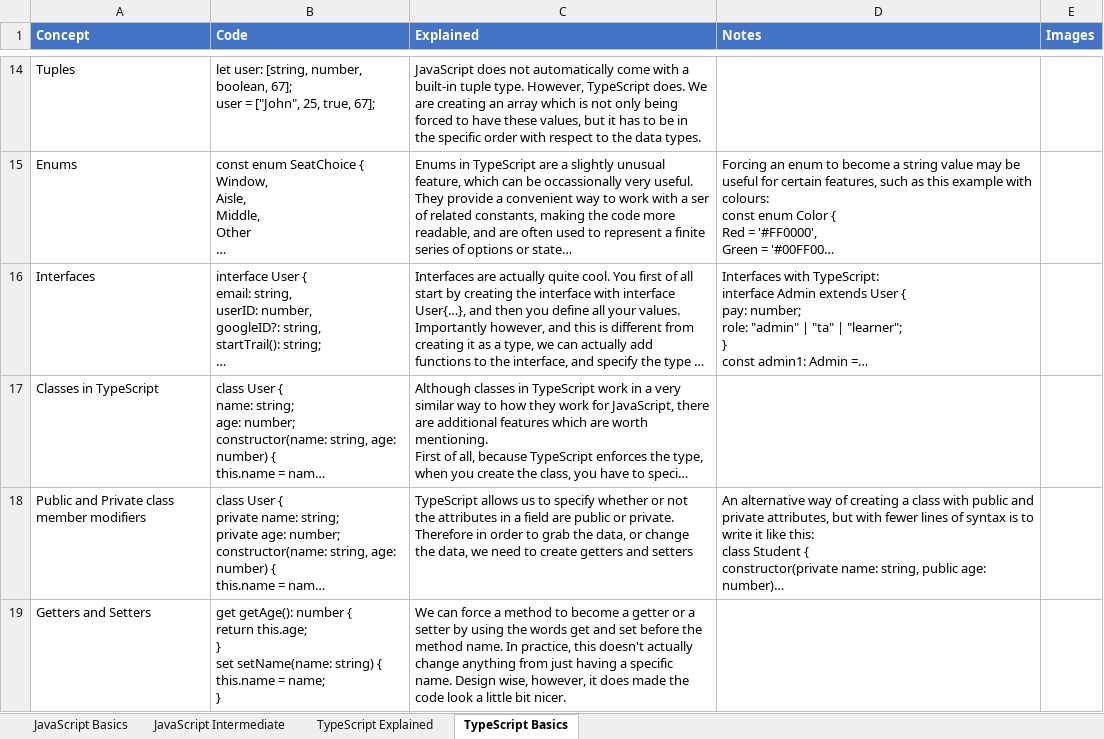
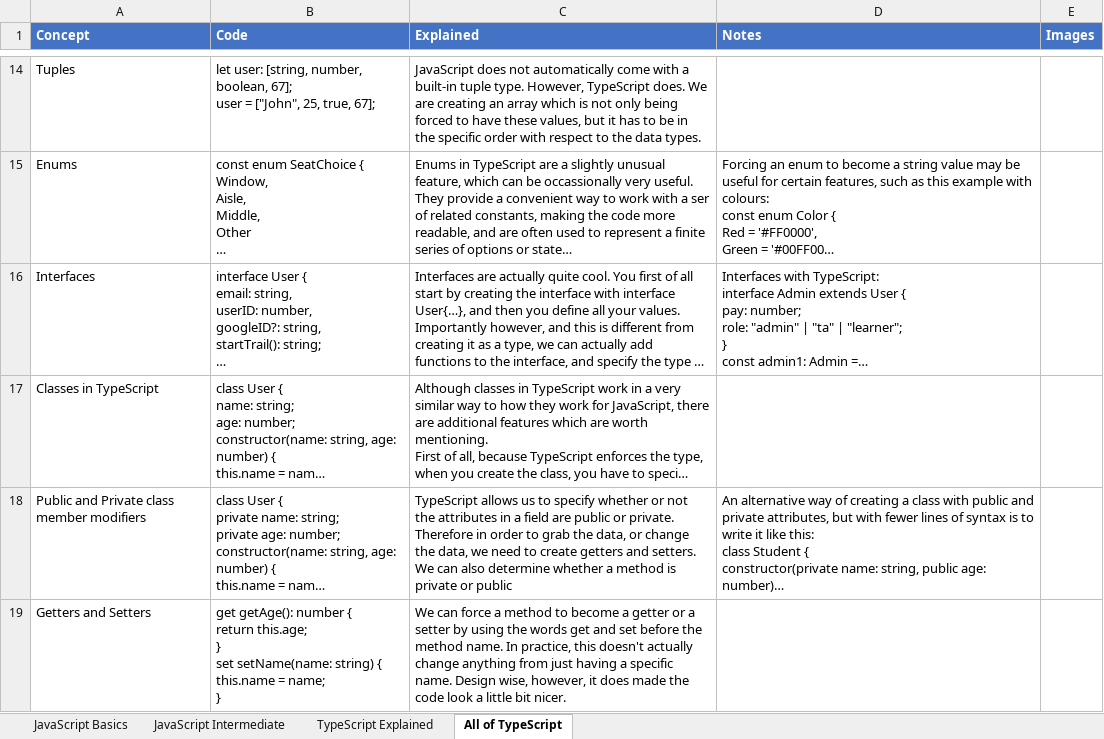
Before and after one commit to ClassicConor/ProgrammingCheatsheets, an Excel workbook: JavaScript and TypeScript Cheatsheet.xlsx, sheet All of TypeScript, drawn as a sheet; only a part is shown, gaps mark what is left out; long unchanged cells end in …; values as stored, in another font and other column widths than the file's, no borders; table styles not drawn; the diff covers the shown part only; the diff names each change by its address in the sheet, - before the commit and + after, or states it on an @@ line.

Commit message:
Completed the TypeScript portion for now
I've filled in all the TypeScript portions of it. I now want to try and use it somewhere. I'm still not that good at Web Dev, but if I can improve it, that would be great. Want to learn a little bit of Bulma CSS Framework (very simple, but effective framework), then make something

```diff
--- a/JavaScript and TypeScript Cheatsheet.xlsx (sheet All of TypeScript)
+++ b/JavaScript and TypeScript Cheatsheet.xlsx (sheet All of TypeScript)
-sheet tab: TypeScript Basics
+sheet tab: All of TypeScript
-C18 (Explained): …getters and setters
+C18 (Explained): …getters and setters. We can also determine whether a method is private or public
```
Also changed, not shown: 5 added rows and 1 edited cell elsewhere in this sheet.
